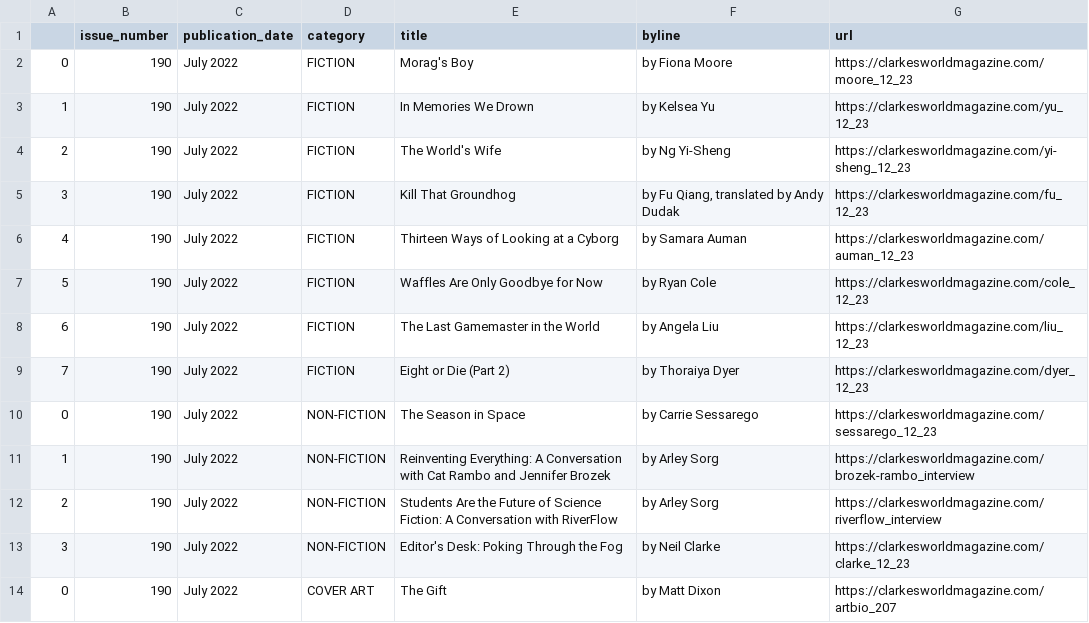
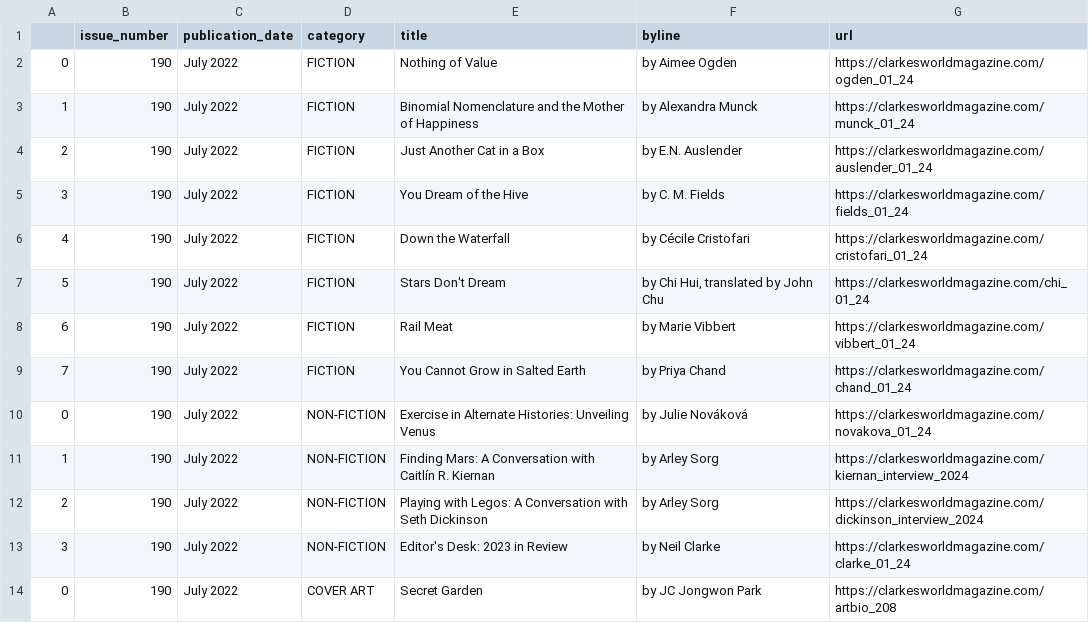
Before and after one commit to luyi-eve/autoscraper-clarkesworld-mag, a CSV file: clarkesworld.csv, drawn as a sheet.

```diff
--- a/clarkesworld.csv
+++ b/clarkesworld.csv
@@ -1,14 +1,14 @@
 ,issue_number,publication_date,category,title,byline,url
-0,190,July 2022,FICTION,Morag's Boy,by Fiona Moore,https://clarkesworldmagazine.com/moore_12_23
-1,190,July 2022,FICTION,In Memories We Drown,by Kelsea Yu,https://clarkesworldmagazine.com/yu_12_23
-2,190,July 2022,FICTION,The World's Wife,by Ng Yi-Sheng,https://clarkesworldmagazine.com/yi-sheng_12_23
-3,190,July 2022,FICTION,Kill That Groundhog,"by Fu Qiang, translated by Andy Dudak",https://clarkesworldmagazine.com/fu_12_23
-4,190,July 2022,FICTION,Thirteen Ways of Looking at a Cyborg,by Samara Auman,https://clarkesworldmagazine.com/auman_12_23
-5,190,July 2022,FICTION,Waffles Are Only Goodbye for Now,by Ryan Cole,https://clarkesworldmagazine.com/cole_12_23
-6,190,July 2022,FICTION,The Last Gamemaster in the World,by Angela Liu,https://clarkesworldmagazine.com/liu_12_23
-7,190,July 2022,FICTION,Eight or Die (Part 2),by Thoraiya Dyer,https://clarkesworldmagazine.com/dyer_12_23
-0,190,July 2022,NON-FICTION,The Season in Space,by Carrie Sessarego,https://clarkesworldmagazine.com/sessarego_12_23
-1,190,July 2022,NON-FICTION,Reinventing Everything: A Conversation with Cat Rambo and Jennifer Brozek,by Arley Sorg,https://clarkesworldmagazine.com/brozek-rambo_interview
-2,190,July 2022,NON-FICTION,Students Are the Future of Science Fiction: A Conversation with RiverFlow,by Arley Sorg,https://clarkesworldmagazine.com/riverflow_interview
-3,190,July 2022,NON-FICTION,Editor's Desk: Poking Through the Fog,by Neil Clarke,https://clarkesworldmagazine.com/clarke_12_23
-0,190,July 2022,COVER ART,The Gift,by Matt Dixon,https://clarkesworldmagazine.com/artbio_207
+0,190,July 2022,FICTION,Nothing of Value,by Aimee Ogden,https://clarkesworldmagazine.com/ogden_01_24
+1,190,July 2022,FICTION,Binomial Nomenclature and the Mother of Happiness,by Alexandra Munck,https://clarkesworldmagazine.com/munck_01_24
+2,190,July 2022,FICTION,Just Another Cat in a Box,by E.N. Auslender,https://clarkesworldmagazine.com/auslender_01_24
+3,190,July 2022,FICTION,You Dream of the Hive,by C. M. Fields,https://clarkesworldmagazine.com/fields_01_24
+4,190,July 2022,FICTION,Down the Waterfall,by Cécile Cristofari,https://clarkesworldmagazine.com/cristofari_01_24
+5,190,July 2022,FICTION,Stars Don't Dream,"by Chi Hui, translated by John Chu",https://clarkesworldmagazine.com/chi_01_24
+6,190,July 2022,FICTION,Rail Meat,by Marie Vibbert,https://clarkesworldmagazine.com/vibbert_01_24
+7,190,July 2022,FICTION,You Cannot Grow in Salted Earth,by Priya Chand,https://clarkesworldmagazine.com/chand_01_24
+0,190,July 2022,NON-FICTION,Exercise in Alternate Histories: Unveiling Venus,by Julie Nováková,https://clarkesworldmagazine.com/novakova_01_24
+1,190,July 2022,NON-FICTION,Finding Mars: A Conversation with Caitlín R. Kiernan,by Arley Sorg,https://clarkesworldmagazine.com/kiernan_interview_2024
+2,190,July 2022,NON-FICTION,Playing with Legos: A Conversation with Seth Dickinson,by Arley Sorg,https://clarkesworldmagazine.com/dickinson_interview_2024
+3,190,July 2022,NON-FICTION,Editor's Desk: 2023 in Review,by Neil Clarke,https://clarkesworldmagazine.com/clarke_01_24
+0,190,July 2022,COVER ART,Secret Garden,by JC Jongwon Park,https://clarkesworldmagazine.com/artbio_208
```
